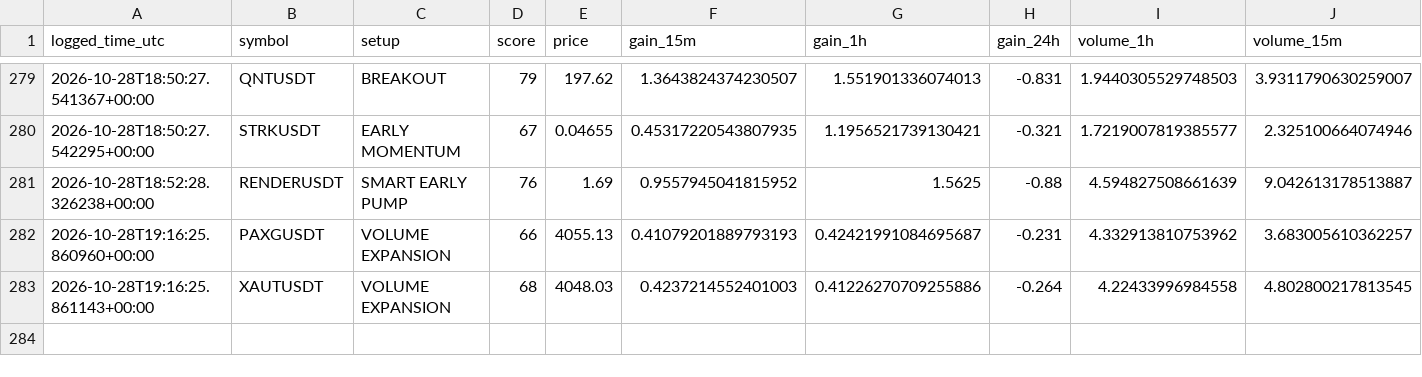
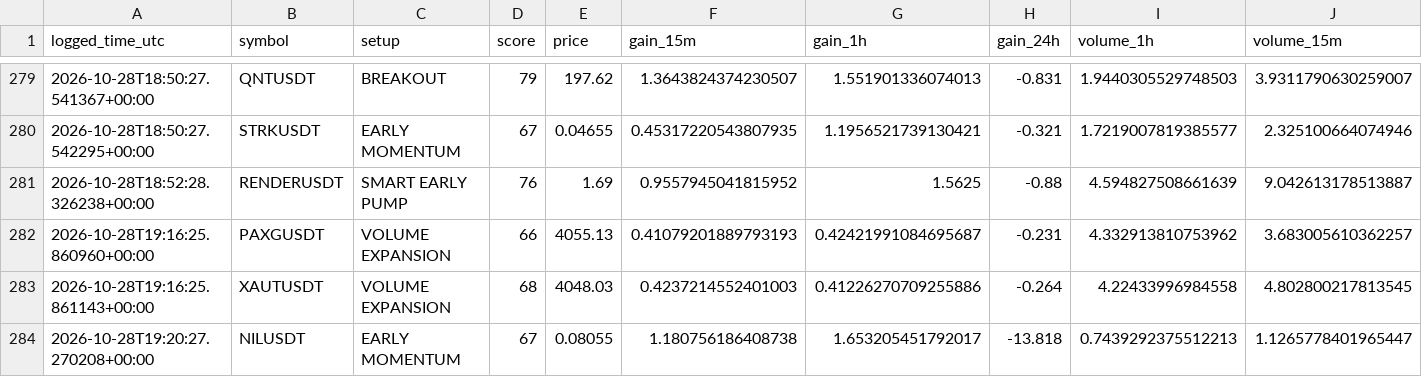
Before and after one commit to solom20232007/v7, a CSV file: early_watch_log_v7.csv, drawn as a sheet; only a part is shown, gaps mark what is left out; rows hold the shown columns only; the diff names each change by its address in the sheet, - before the commit and + after, or states it on an @@ line.

```diff
--- a/early_watch_log_v7.csv
+++ b/early_watch_log_v7.csv
+row 284: 2026-10-28T19:20:27.270208+00:00 | NILUSDT | EARLY MOMENTUM | 67 | 0.08055 | 1.180756186408738 | 1.653205451792017 | -13.818 | 0.7439292375512213 | 1.1265778401965447
```
Also changed, not shown: early_scan_diagnostics_v7.csv, 1 other file.
